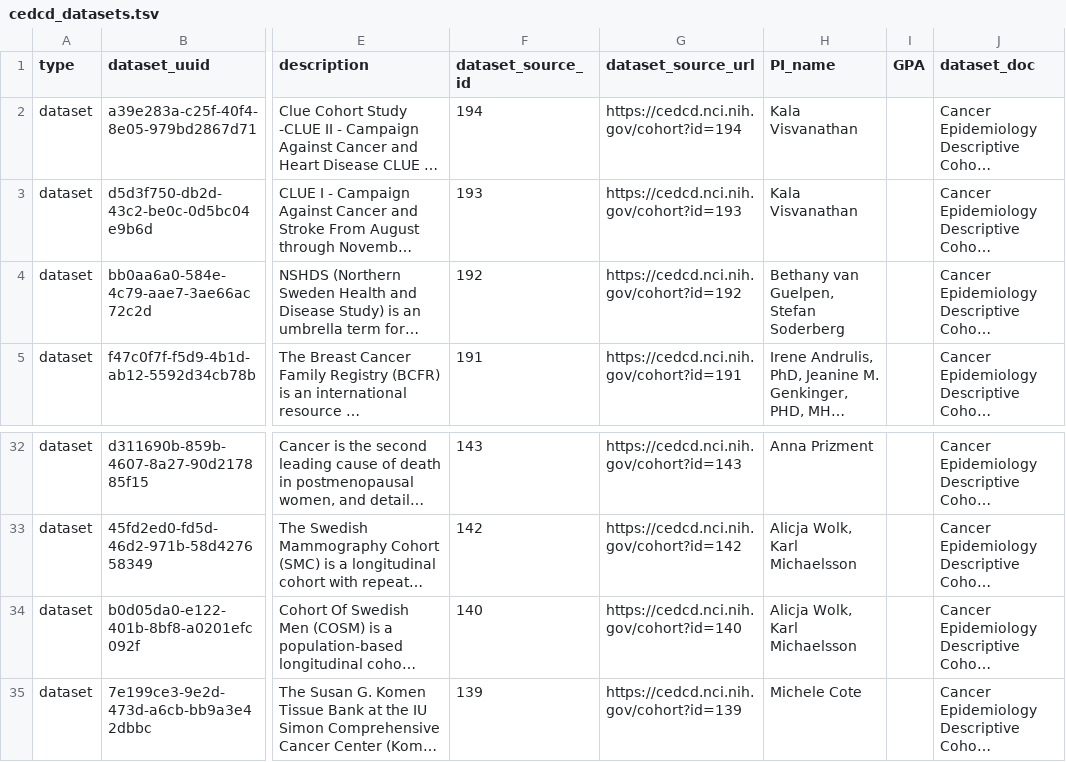
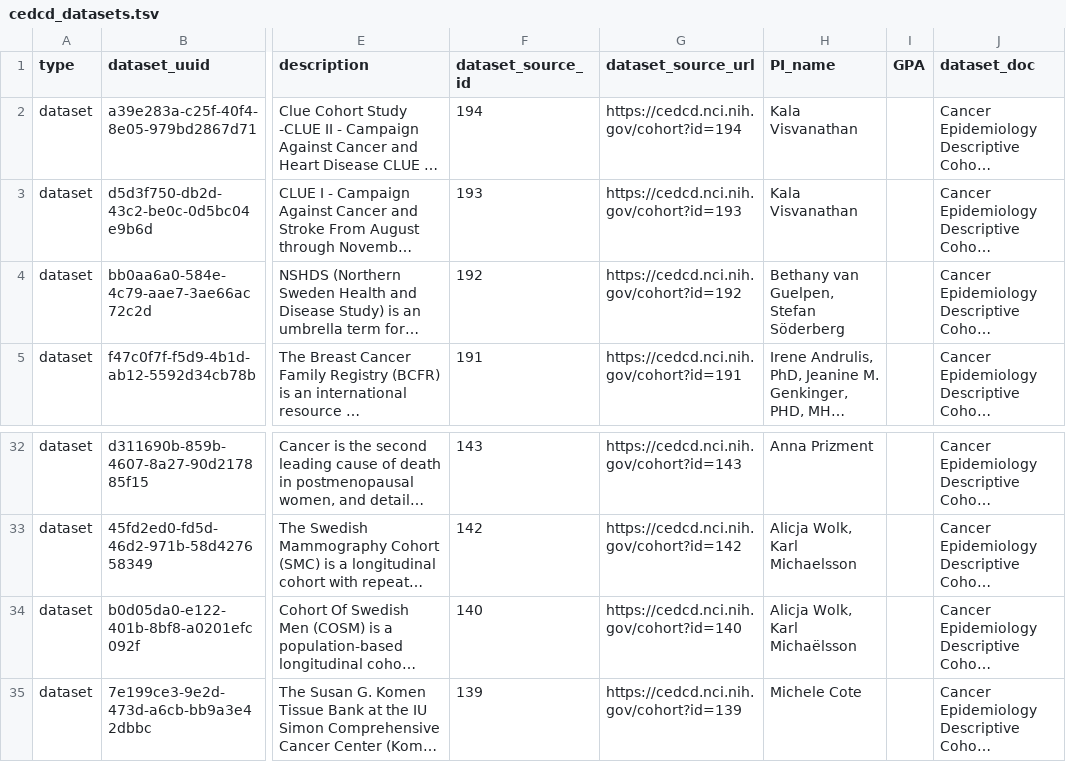
Before and after one commit to CBIIT/INS-Data, a TSV file: data/02_output/cedcd/2025-04-24/cedcd_datasets.tsv, drawn as a sheet; only a part is shown, gaps mark what is left out; long unchanged cells end in …; the diff names each change by its address in the sheet, - before the commit and + after, or states it on an @@ line.

Commit message:
INS-1764: Update CEDCD with special character handling

```diff
--- a/data/02_output/cedcd/2025-04-24/cedcd_datasets.tsv
+++ b/data/02_output/cedcd/2025-04-24/cedcd_datasets.tsv
-H4 (PI_name): Bethany van Guelpen, Stefan Soderberg
+H4 (PI_name): Bethany van Guelpen, Stefan Söderberg
-H34 (PI_name): Alicja Wolk, Karl Michaelsson
+H34 (PI_name): Alicja Wolk, Karl Michaëlsson
```
